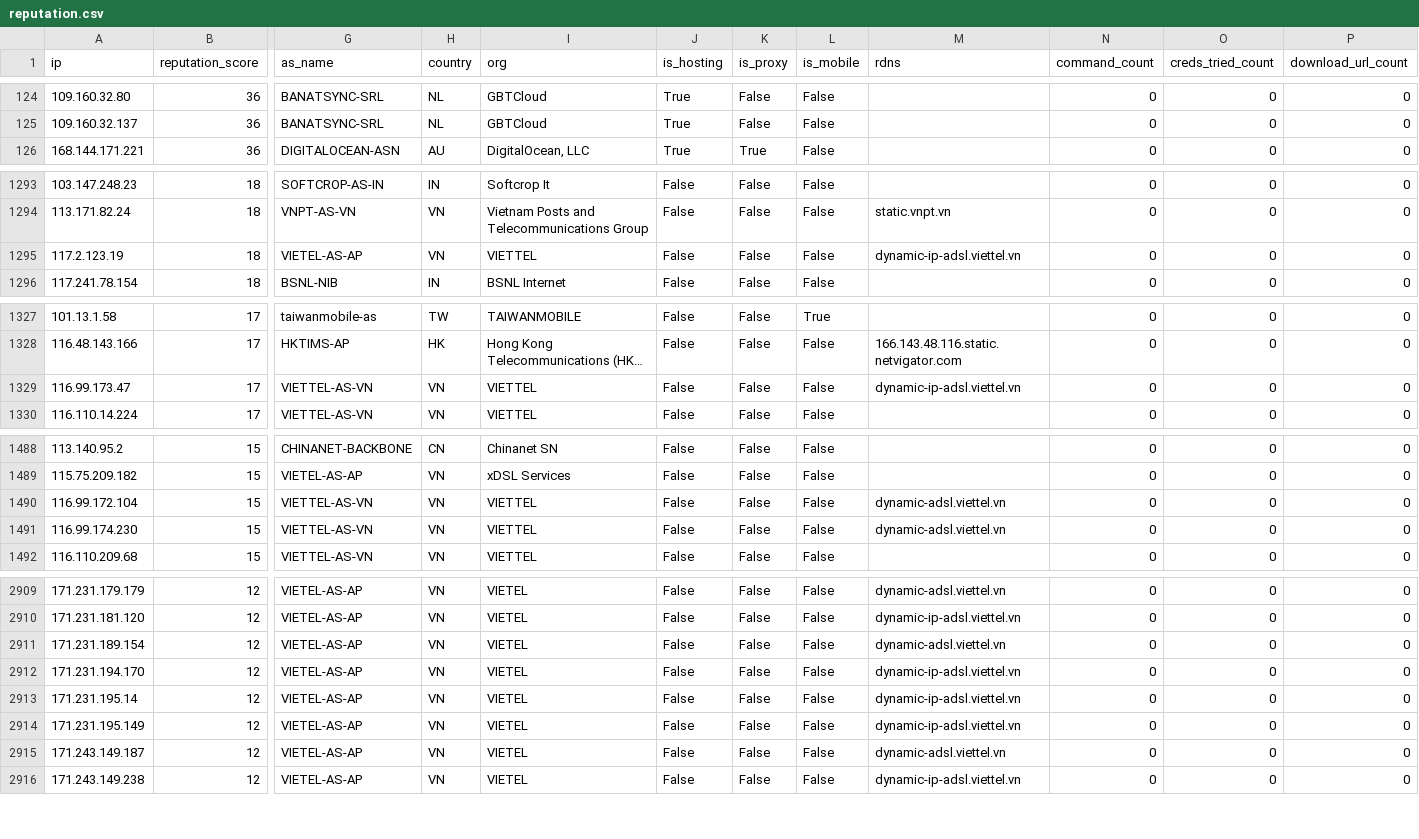
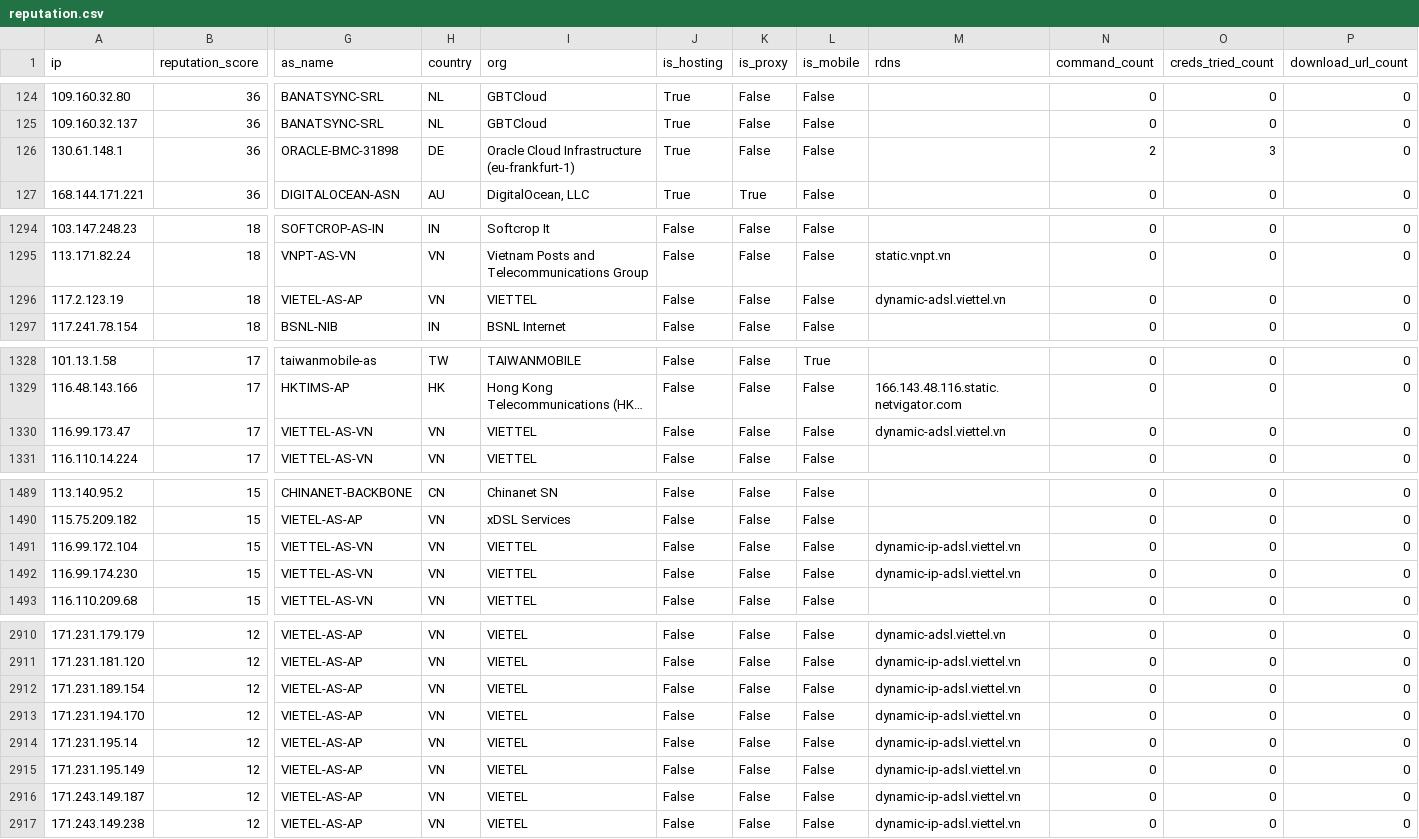
Before and after one commit to AndrewGoloida/threat-ledger, a CSV file: reputation.csv, drawn as a sheet; only a part is shown, gaps mark what is left out; long unchanged cells end in …; addresses are those after the commit; rows hold the shown columns only; the diff covers the shown part only; the diff names each change by its address in the sheet, - before the commit and + after, or states it on an @@ line.

```diff
--- a/reputation.csv
+++ b/reputation.csv
+row 126: 130.61.148.1 | 36 | ORACLE-BMC-31898 | DE | Oracle Cloud Infrastructure (eu-frankfurt-1) | True | False | False |  | 2 | 3 | 0
-M1296 (rdns): dynamic-ip-adsl.viettel.vn
+M1296 (rdns): dynamic-adsl.viettel.vn
-M1330 (rdns): dynamic-ip-adsl.viettel.vn
+M1330 (rdns): dynamic-adsl.viettel.vn
-M1491:M1492 (rdns): dynamic-adsl.viettel.vn
+M1491:M1492 (rdns): dynamic-ip-adsl.viettel.vn
-M2912 (rdns): dynamic-adsl.viettel.vn
+M2912 (rdns): dynamic-ip-adsl.viettel.vn
-M2916 (rdns): dynamic-adsl.viettel.vn
+M2916 (rdns): dynamic-ip-adsl.viettel.vn
```
Also changed, not shown: 3 edited cells elsewhere in this file, 3 other files.
